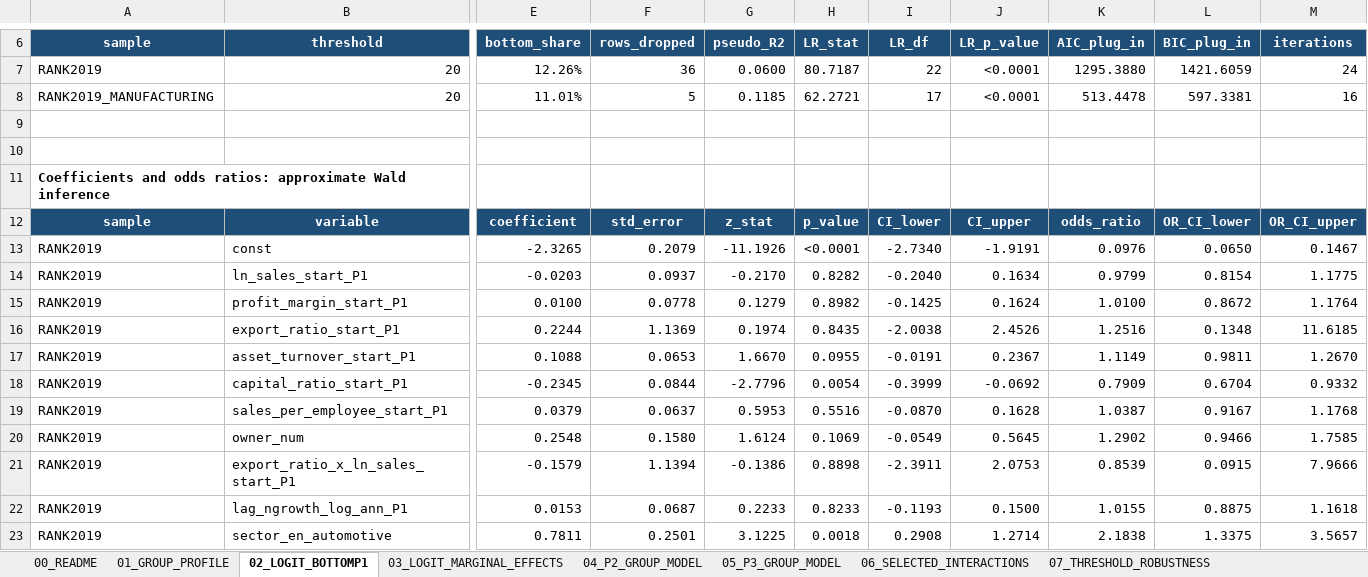
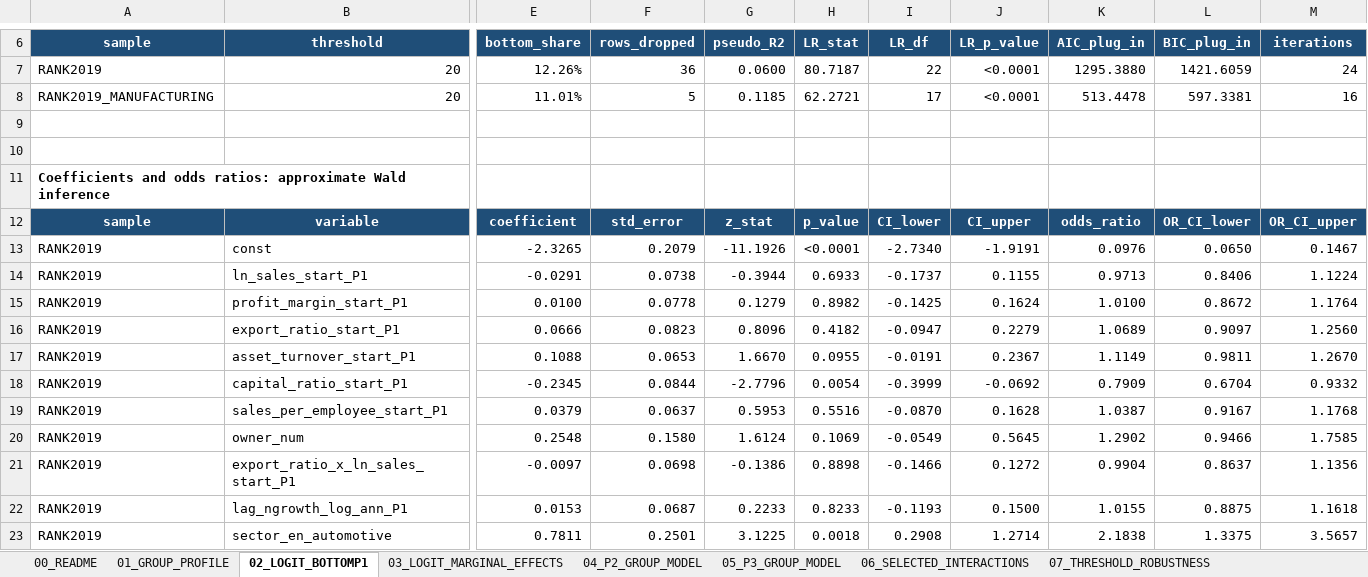
Before and after one commit to Papiwcio/GRIP, an Excel workbook: 2026 New/Results_severe_P1_decline_analysis.xlsx, sheet 02_LOGIT_BOTTOMP1, drawn as a sheet; only a part is shown, gaps mark what is left out; values as stored, in another font and other column widths than the file's, no borders; table styles not drawn; the diff covers the shown part only; the diff names each change by its address in the sheet, - before the commit and + after, or states it on an @@ line.

```diff
--- a/2026 New/Results_severe_P1_decline_analysis.xlsx (sheet 02_LOGIT_BOTTOMP1)
+++ b/2026 New/Results_severe_P1_decline_analysis.xlsx (sheet 02_LOGIT_BOTTOMP1)
-E14 (bottom_share): -0.0203
+E14 (bottom_share): -0.0291
-F14 (rows_dropped): 0.0937
+F14 (rows_dropped): 0.0738
-G14 (pseudo_R2): -0.2170
+G14 (pseudo_R2): -0.3944
-H14 (LR_stat): 0.8282
+H14 (LR_stat): 0.6933
-I14 (LR_df): -0.2040
+I14 (LR_df): -0.1737
-J14 (LR_p_value): 0.1634
+J14 (LR_p_value): 0.1155
-K14 (AIC_plug_in): 0.9799
+K14 (AIC_plug_in): 0.9713
-L14 (BIC_plug_in): 0.8154
+L14 (BIC_plug_in): 0.8406
-M14 (iterations): 1.1775
+M14 (iterations): 1.1224
-E16 (bottom_share): 0.2244
+E16 (bottom_share): 0.0666
-F16 (rows_dropped): 1.1369
+F16 (rows_dropped): 0.0823
-G16 (pseudo_R2): 0.1974
+G16 (pseudo_R2): 0.8096
-H16 (LR_stat): 0.8435
+H16 (LR_stat): 0.4182
-I16 (LR_df): -2.0038
+I16 (LR_df): -0.0947
-J16 (LR_p_value): 2.4526
+J16 (LR_p_value): 0.2279
-K16 (AIC_plug_in): 1.2516
+K16 (AIC_plug_in): 1.0689
-L16 (BIC_plug_in): 0.1348
+L16 (BIC_plug_in): 0.9097
-M16 (iterations): 11.6185
+M16 (iterations): 1.2560
-E21 (bottom_share): -0.1579
+E21 (bottom_share): -0.0097
-F21 (rows_dropped): 1.1394
+F21 (rows_dropped): 0.0698
-I21 (LR_df): -2.3911
+I21 (LR_df): -0.1466
-J21 (LR_p_value): 2.0753
+J21 (LR_p_value): 0.1272
-K21 (AIC_plug_in): 0.8539
+K21 (AIC_plug_in): 0.9904
-L21 (BIC_plug_in): 0.0915
+L21 (BIC_plug_in): 0.8637
-M21 (iterations): 7.9666
+M21 (iterations): 1.1356
```
Also changed, not shown: 47 edited cells elsewhere in this sheet, sheet 06_SELECTED_INTERACTIONS, sheet 05_P3_GROUP_MODEL, sheet 04_P2_GROUP_MODEL, sheet 07_THRESHOLD_ROBUSTNESS, sheet 00_README, 2026 New/results_diagnostics_trajectories.xlsx, 2026 New/results_ols_scenarios.xlsx, 16 other files.
